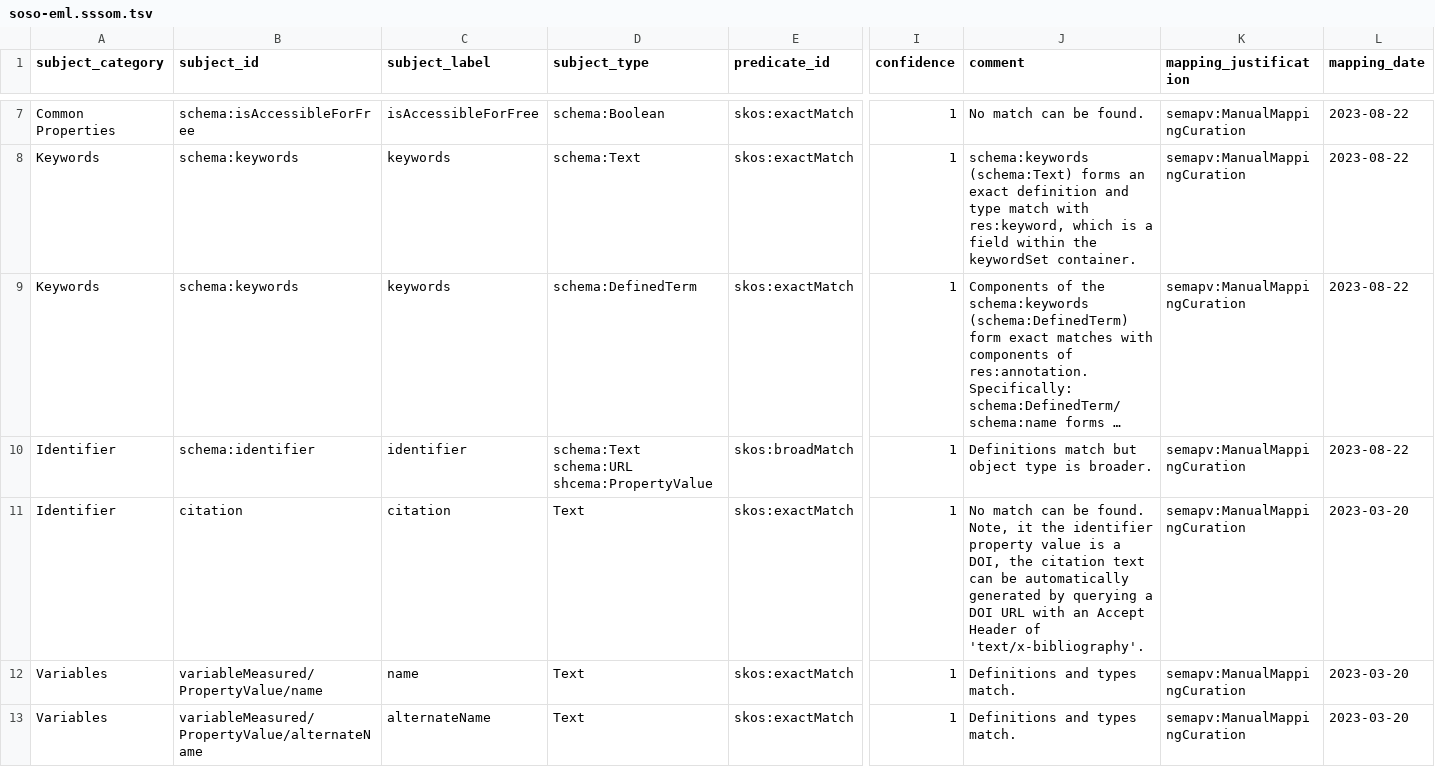
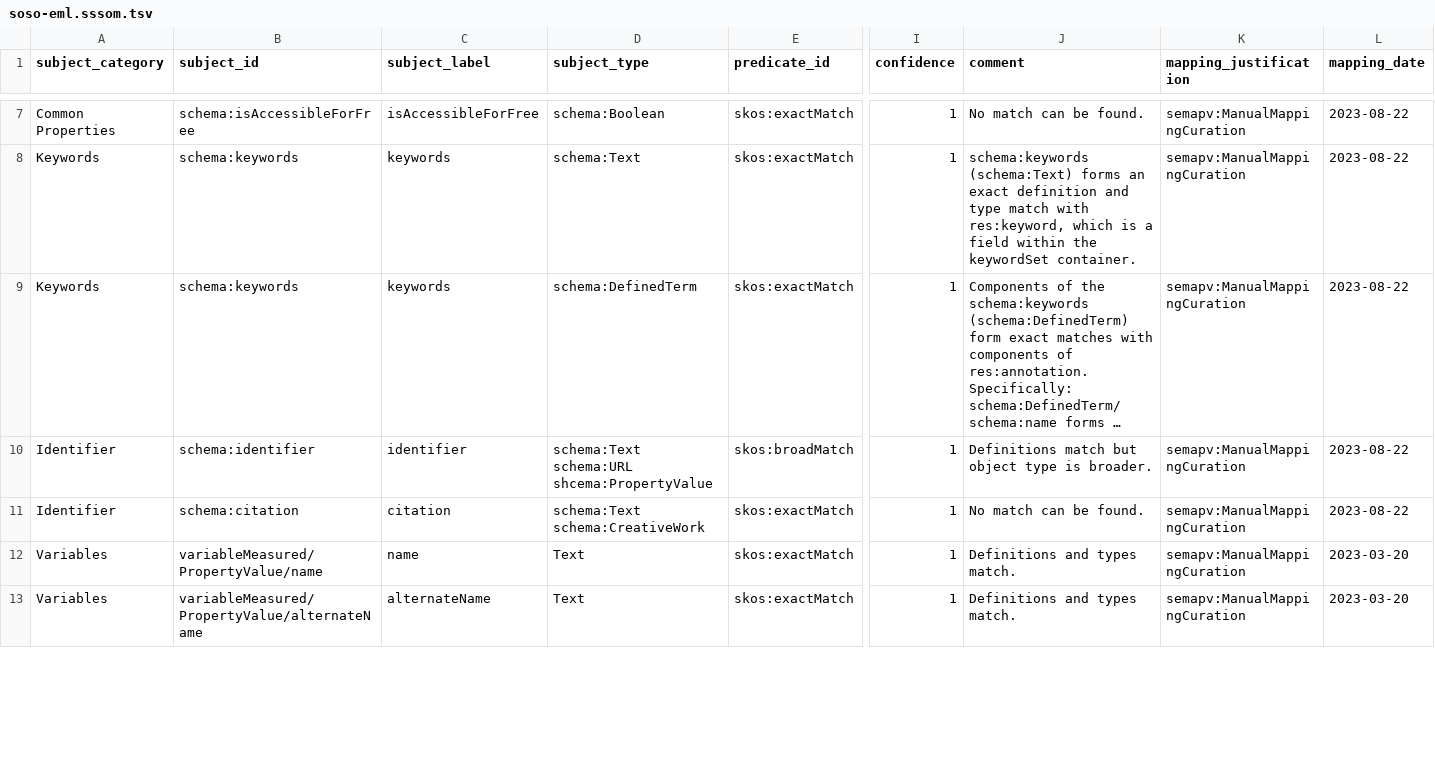
Before and after one commit to clnsmth/soso, a TSV file: src/soso/data/soso-eml.sssom.tsv, drawn as a sheet; only a part is shown, gaps mark what is left out; long unchanged cells end in …; the diff names each change by its address in the sheet, - before the commit and + after, or states it on an @@ line.

Commit message:
feat: get citation property from argument (#5)
Retrieve the 'citation' property from a user-provided argument and add
to the returned graph. This is necessary since there's currently no
mapping of this property to the EML schema, making it impossible
to derive this information from an EML metadata file.

```diff
--- a/src/soso/data/soso-eml.sssom.tsv
+++ b/src/soso/data/soso-eml.sssom.tsv
-B11 (subject_id): citation
+B11 (subject_id): schema:citation
-D11 (subject_type): Text
+D11 (subject_type): schema:Text schema:CreativeWork
-J11 (comment): …be found. Note, it the identifier property value is a DOI, the citation text can be automatically generated by querying a DOI URL with an Accept Header of 'text/x-bibliography'.
+J11 (comment): …be found.
-L11 (mapping_date): 2023-03-20
+L11 (mapping_date): 2023-08-22
```
Also changed, not shown: 5 other files.
